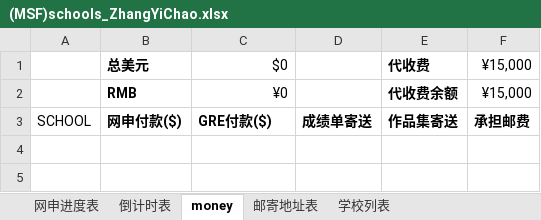
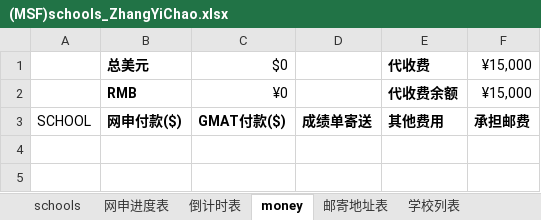
Before and after one commit to lishengrui/ZhangYiChao, an Excel workbook: documents/(MSF)schools_ZhangYiChao.xlsx, sheet money, drawn as a sheet; only a part is shown; values as stored, in another font and other column widths than the file's, no borders; the diff names each change by its address in the sheet, - before the commit and + after, or states it on an @@ line.

```diff
--- a/documents/(MSF)schools_ZhangYiChao.xlsx (sheet money)
+++ b/documents/(MSF)schools_ZhangYiChao.xlsx (sheet money)
+sheet tab: schools
-C3: GRE付款($)
+C3: GMAT付款($)
-E3: 作品集寄送
+E3: 其他费用
```
Also changed, not shown: sheet 网申进度表, sheet 邮寄地址表, sheet 倒计时表, other sheet tabs, formulas that keep their value, 4 other files.
